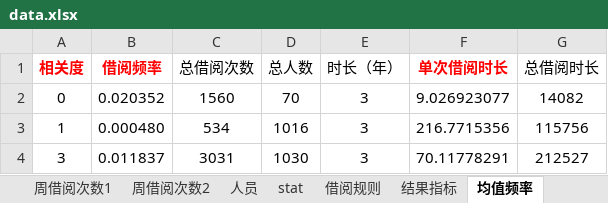
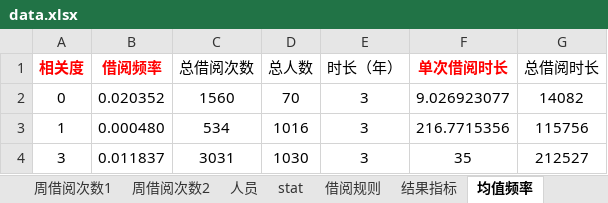
Before and after one commit to vakesamahere/AnylogicFDULIB, an Excel workbook: data.xlsx, sheet 均值频率, drawn as a sheet; values as stored, in another font and other column widths than the file's, no borders; the diff names each change by its address in the sheet, - before the commit and + after, or states it on an @@ line.

```diff
--- a/data.xlsx (sheet 均值频率)
+++ b/data.xlsx (sheet 均值频率)
-F4 (单次借阅时长): 70.11778291
+F4 (单次借阅时长): 35
```
Also changed, not shown: charts or pictures, expected_output/expected_output.xlsx, 8 other files.
